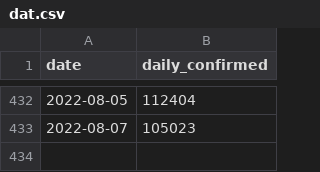
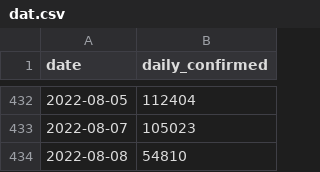
Before and after one commit to kimfinale/pfilter, a CSV file: daily_sim/dat.csv, drawn as a sheet; only a part is shown, gaps mark what is left out.

Commit message:
Add new simulation outputs

```diff
--- a/daily_sim/dat.csv
+++ b/daily_sim/dat.csv
@@ -433 +433,2 @@ date,daily_confirmed
 2022-08-07,105023
+2022-08-08,54810
```
